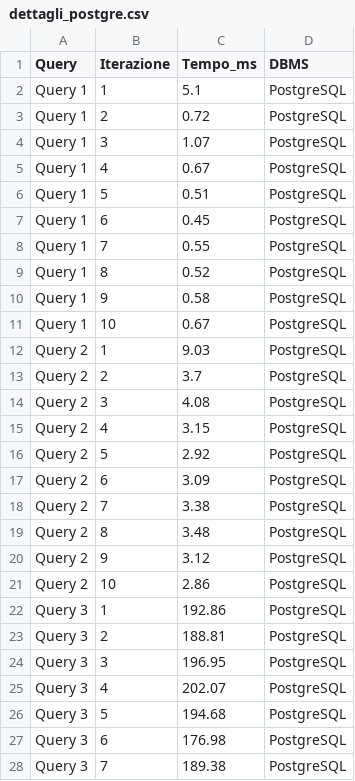
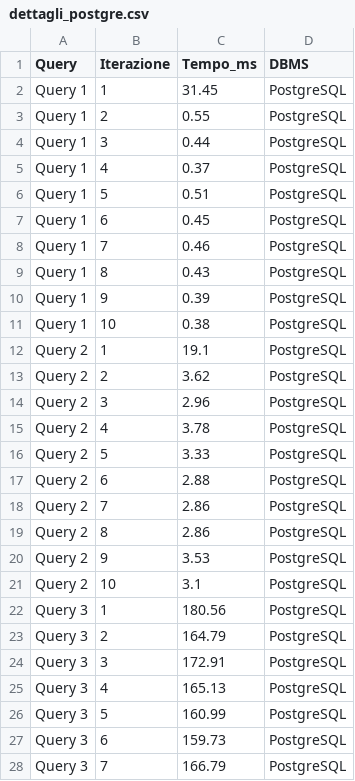
Before and after one commit to SilviaM13/DataMProject, a CSV file: dettagli_postgre.csv, drawn as a sheet; only a part is shown; the diff covers the shown part only.

```diff
--- a/dettagli_postgre.csv
+++ b/dettagli_postgre.csv
@@ -1,28 +1,28 @@
 Query,Iterazione,Tempo_ms,DBMS
-Query 1,1,5.1,PostgreSQL
-Query 1,2,0.72,PostgreSQL
-Query 1,3,1.07,PostgreSQL
-Query 1,4,0.67,PostgreSQL
+Query 1,1,31.45,PostgreSQL
+Query 1,2,0.55,PostgreSQL
+Query 1,3,0.44,PostgreSQL
+Query 1,4,0.37,PostgreSQL
 Query 1,5,0.51,PostgreSQL
 Query 1,6,0.45,PostgreSQL
-Query 1,7,0.55,PostgreSQL
-Query 1,8,0.52,PostgreSQL
-Query 1,9,0.58,PostgreSQL
-Query 1,10,0.67,PostgreSQL
-Query 2,1,9.03,PostgreSQL
-Query 2,2,3.7,PostgreSQL
-Query 2,3,4.08,PostgreSQL
-Query 2,4,3.15,PostgreSQL
-Query 2,5,2.92,PostgreSQL
-Query 2,6,3.09,PostgreSQL
-Query 2,7,3.38,PostgreSQL
-Query 2,8,3.48,PostgreSQL
-Query 2,9,3.12,PostgreSQL
-Query 2,10,2.86,PostgreSQL
-Query 3,1,192.86,PostgreSQL
-Query 3,2,188.81,PostgreSQL
-Query 3,3,196.95,PostgreSQL
-Query 3,4,202.07,PostgreSQL
-Query 3,5,194.68,PostgreSQL
-Query 3,6,176.98,PostgreSQL
-Query 3,7,189.38,PostgreSQL
+Query 1,7,0.46,PostgreSQL
+Query 1,8,0.43,PostgreSQL
+Query 1,9,0.39,PostgreSQL
+Query 1,10,0.38,PostgreSQL
+Query 2,1,19.1,PostgreSQL
+Query 2,2,3.62,PostgreSQL
+Query 2,3,2.96,PostgreSQL
+Query 2,4,3.78,PostgreSQL
+Query 2,5,3.33,PostgreSQL
+Query 2,6,2.88,PostgreSQL
+Query 2,7,2.86,PostgreSQL
+Query 2,8,2.86,PostgreSQL
+Query 2,9,3.53,PostgreSQL
+Query 2,10,3.1,PostgreSQL
+Query 3,1,180.56,PostgreSQL
+Query 3,2,164.79,PostgreSQL
+Query 3,3,172.91,PostgreSQL
+Query 3,4,165.13,PostgreSQL
+Query 3,5,160.99,PostgreSQL
+Query 3,6,159.73,PostgreSQL
+Query 3,7,166.79,PostgreSQL
```
Also changed, not shown: 23 edited cells elsewhere in this file, dettagli_neo.csv, dettagli_neo_no_opt.csv, 16 other files.
